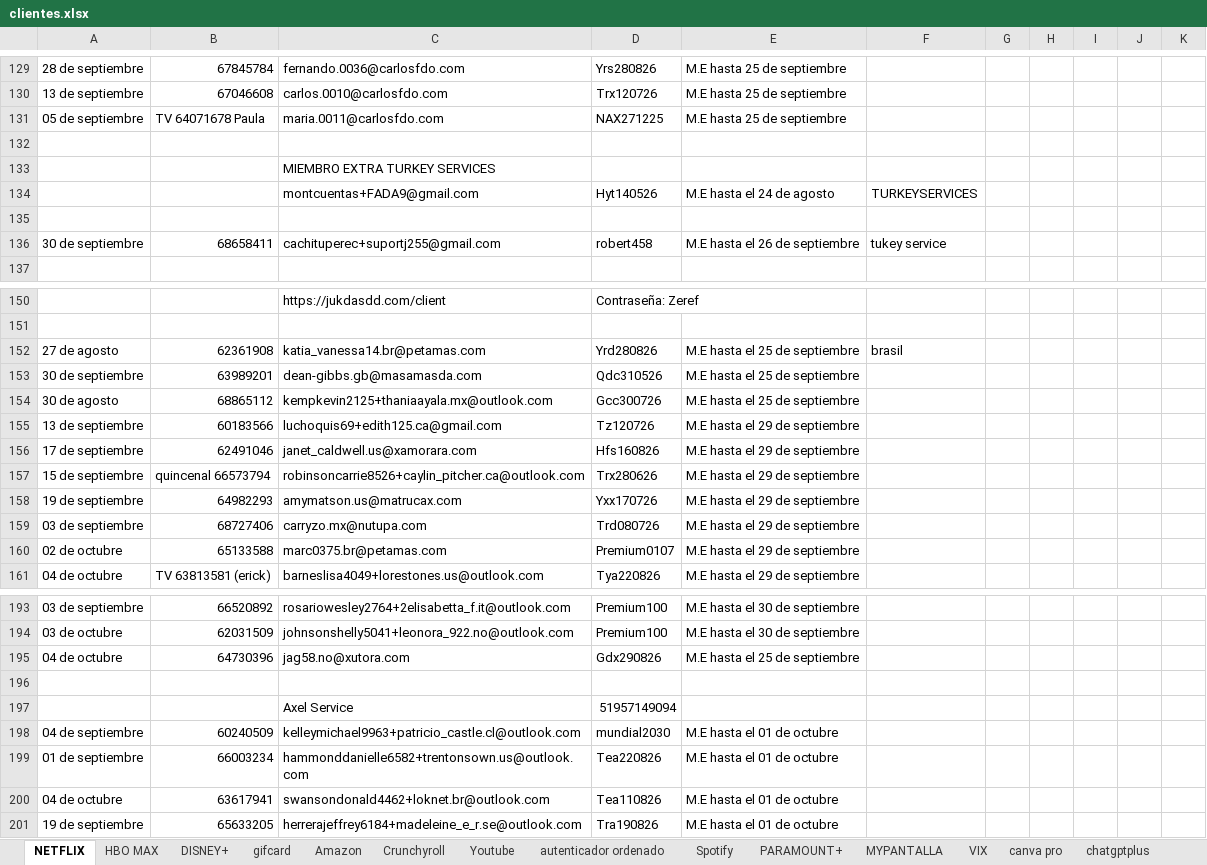
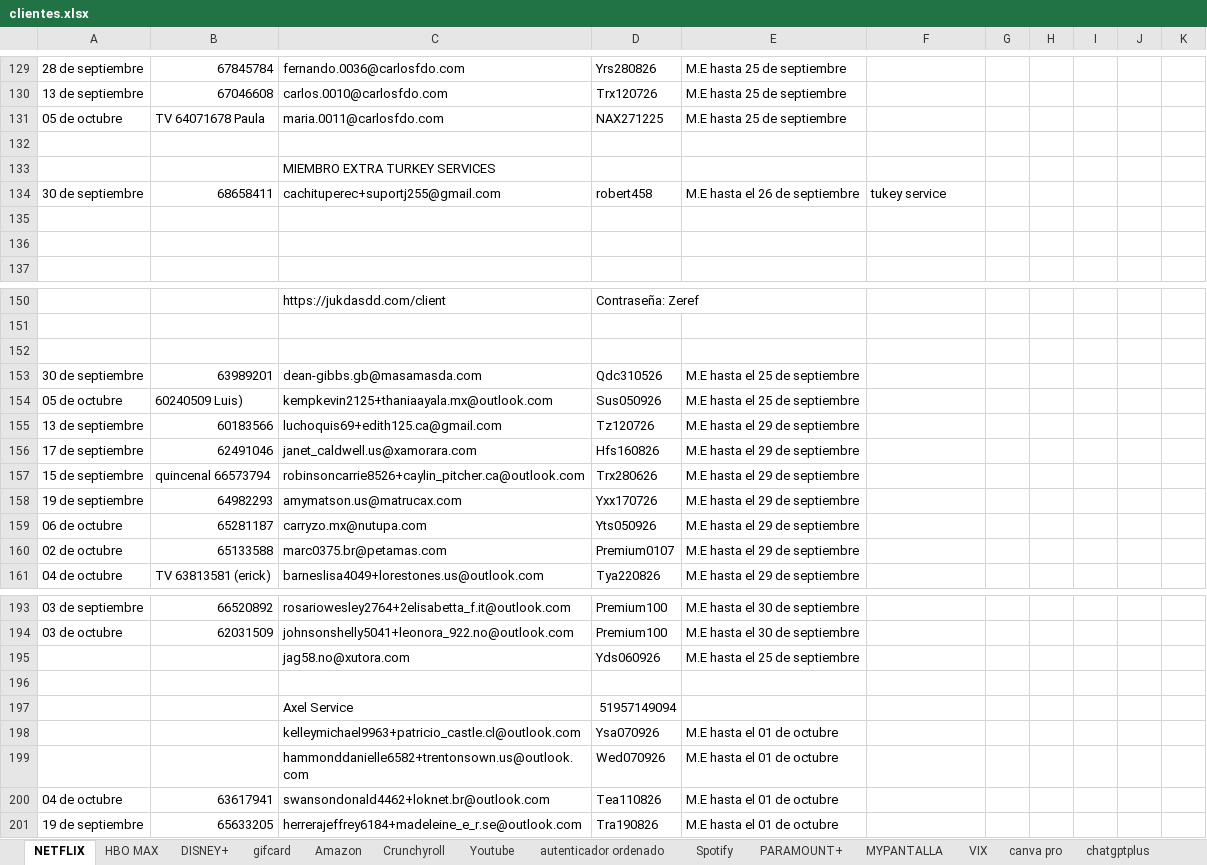
Before and after one commit to andresperea4215-beep/netflix-server, an Excel workbook: clientes.xlsx, sheet NETFLIX, drawn as a sheet; only a part is shown, gaps mark what is left out; values as stored, in another font and other column widths than the file's, no cell formats; charts and pictures not drawn; removed rows and columns are numbered as before the commit, all else as after; the diff covers the shown part only; the diff names each change by its address in the sheet, - before the commit and + after, or states it on an @@ line.

```diff
--- a/clientes.xlsx (sheet NETFLIX)
+++ b/clientes.xlsx (sheet NETFLIX)
-A131: 05 de septiembre
+A131: 05 de octubre
-row 134:  |  | montcuentas+FADA9@gmail.com | Hyt140526 | M.E hasta el 24 de agosto | TURKEYSERVICES
+row 134: 30 de septiembre | 68658411 | cachituperec+suportj255@gmail.com | robert458 | M.E hasta el 26 de septiembre | tukey service
-row 136: 30 de septiembre | 68658411 | cachituperec+suportj255@gmail.com | robert458 | M.E hasta el 26 de septiembre | tukey service
+row 136: (empty)
-row 152: 27 de agosto | 62361908 | katia_vanessa14.br@petamas.com | Yrd280826 | M.E hasta el 25 de septiembre | brasil
+row 152: (empty)
-A154: 30 de agosto
+A154: 05 de octubre
-B154: 68865112
+B154: 60240509 Luis)
-D154: Gcc300726
+D154: Sus050926
-A159: 03 de septiembre
+A159: 06 de octubre
-B159: 68727406
+B159: 65281187
-D159: Trd080726
+D159: Yts050926
-A195: 04 de octubre
+A195: (empty)
-B195: 64730396
+B195: (empty)
-D195: Gdx290826
+D195: Yds060926
-A198: 04 de septiembre
+A198: (empty)
-B198: 60240509
+B198: (empty)
-D198: mundial2030
+D198: Ysa070926
-A199: 01 de septiembre
+A199: (empty)
-B199: 66003234
+B199: (empty)
-D199: Tea220826
+D199: Wed070926
```
Also changed, not shown: 1 added row, 1 removed row and 25 edited cells elsewhere in this sheet, sheet Spotify, sheet DISNEY+, sheet Amazon, sheet Crunchyroll, sheet HBO MAX, sheet MYPANTALLA, 3 more sheets, cell formats, charts or pictures.
